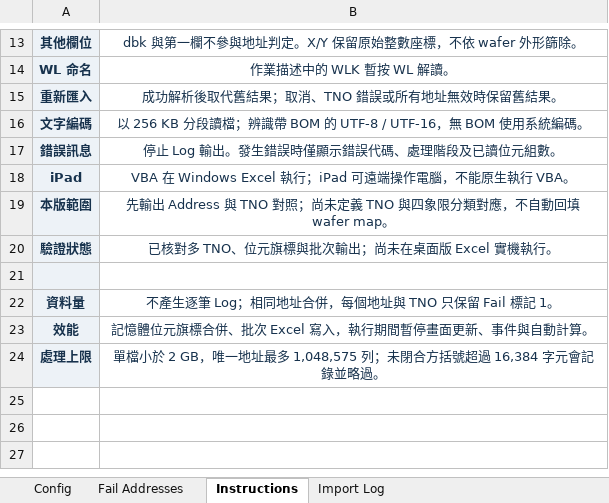
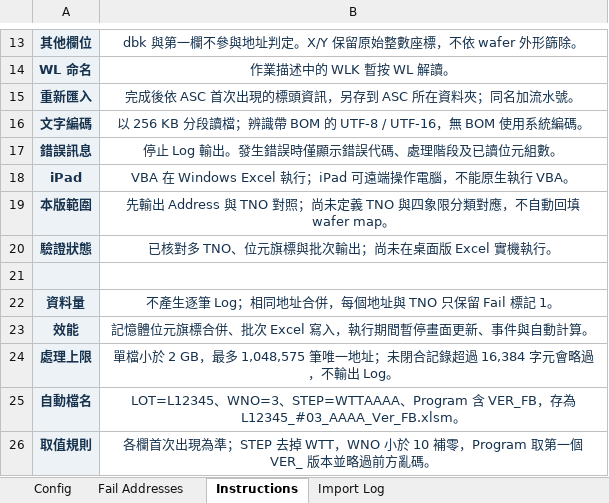
Before and after one commit to QooLien/asc-wafer-fail-address, an Excel workbook: templates/ASC_Fail_Address_Fast.xlsm, sheet Instructions, drawn as a sheet; only a part is shown, gaps mark what is left out; values as stored, in another font and other column widths than the file's, no borders; the diff names each change by its address in the sheet, - before the commit and + after, or states it on an @@ line.

```diff
--- a/templates/ASC_Fail_Address_Fast.xlsm (sheet Instructions)
+++ b/templates/ASC_Fail_Address_Fast.xlsm (sheet Instructions)
-B15: 成功解析後取代舊結果；取消、TNO 錯誤或所有地址無效時保留舊結果。
+B15: 完成後依 ASC 首次出現的標頭資訊，另存到 ASC 所在資料夾；同名加流水號。
-B24: …2 GB，唯一地址最多 1,048,575 列；未閉合方括號超過 16,384 字元會記錄並略過。
+B24: …2 GB，最多 1,048,575 筆唯一地址；未閉合記錄超過 16,384 字元會略過，不輸出 Log。
+row 25: 自動檔名 | LOT=L12345、WNO=3、STEP=WTTAAAA、Program 含 VER_FB，存為 L12345_#03_AAAA_Ver_FB.xlsm。
+row 26: 取值規則 | 各欄首次出現為準；STEP 去掉 WTT，WNO 小於 10 補零，Program 取第一個 VER_ 版本並略過前方亂碼。
```
Also changed, not shown: sheet Config, 4 other files.
